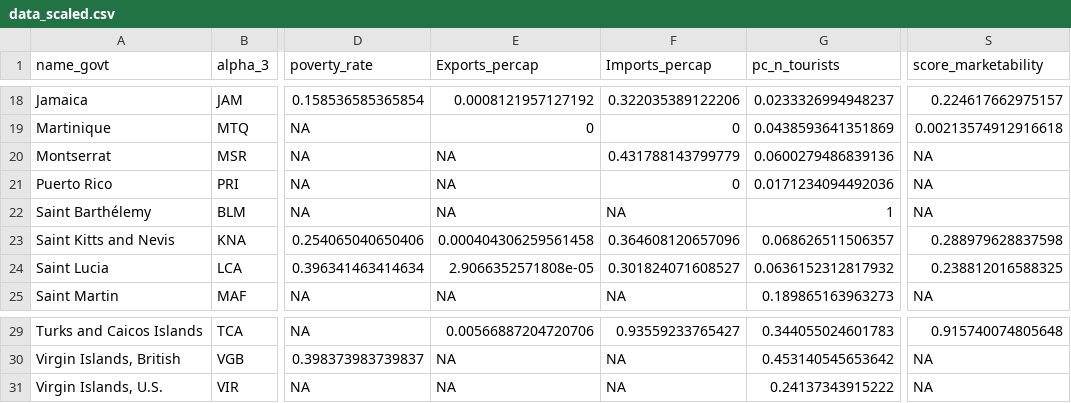
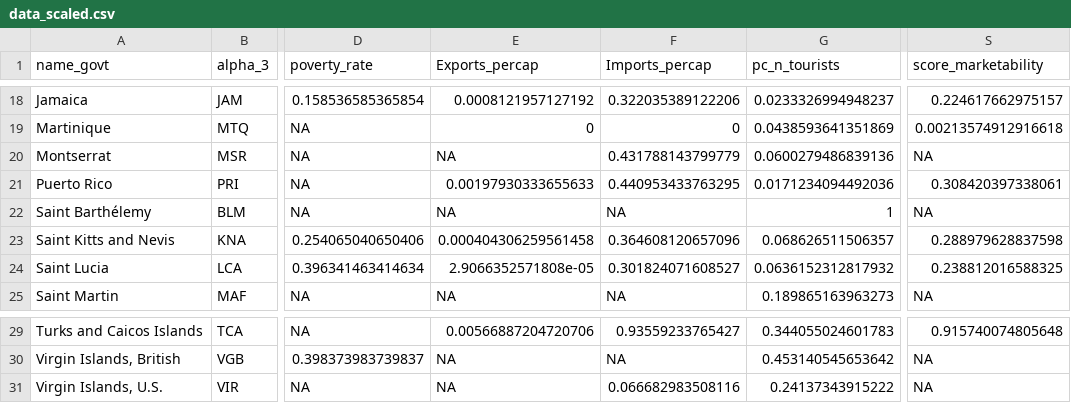
Before and after one commit to jcvdav/kuni_fads, a CSV file: data/data_scaled.csv, drawn as a sheet; only a part is shown, gaps mark what is left out; the diff names each change by its address in the sheet, - before the commit and + after, or states it on an @@ line.

Commit message:
Adding in PR and USVI data from NOAA

```diff
--- a/data/data_scaled.csv
+++ b/data/data_scaled.csv
-E21 (Exports_percap): NA
+E21 (Exports_percap): 0.00197930333655633
-F21 (Imports_percap): 0
+F21 (Imports_percap): 0.440953433763295
-S21 (score_marketability): NA
+S21 (score_marketability): 0.308420397338061
-F31 (Imports_percap): NA
+F31 (Imports_percap): 0.066682983508116
```
Also changed, not shown: data/data_unscaled.csv, data/social_data.csv, 7 other files.
